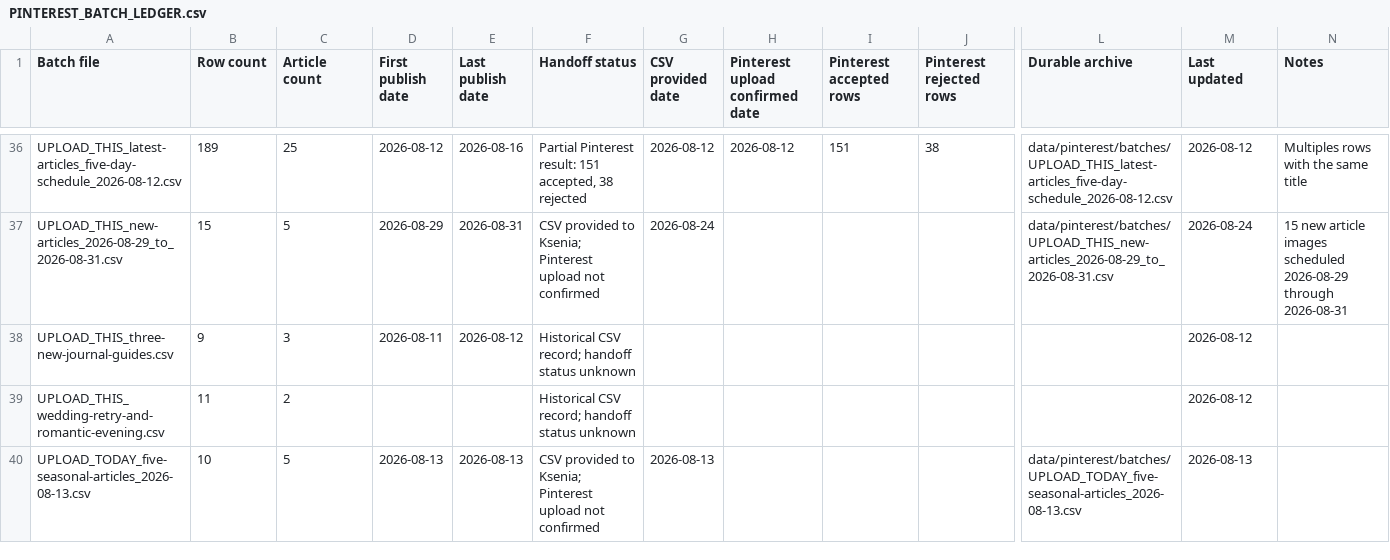
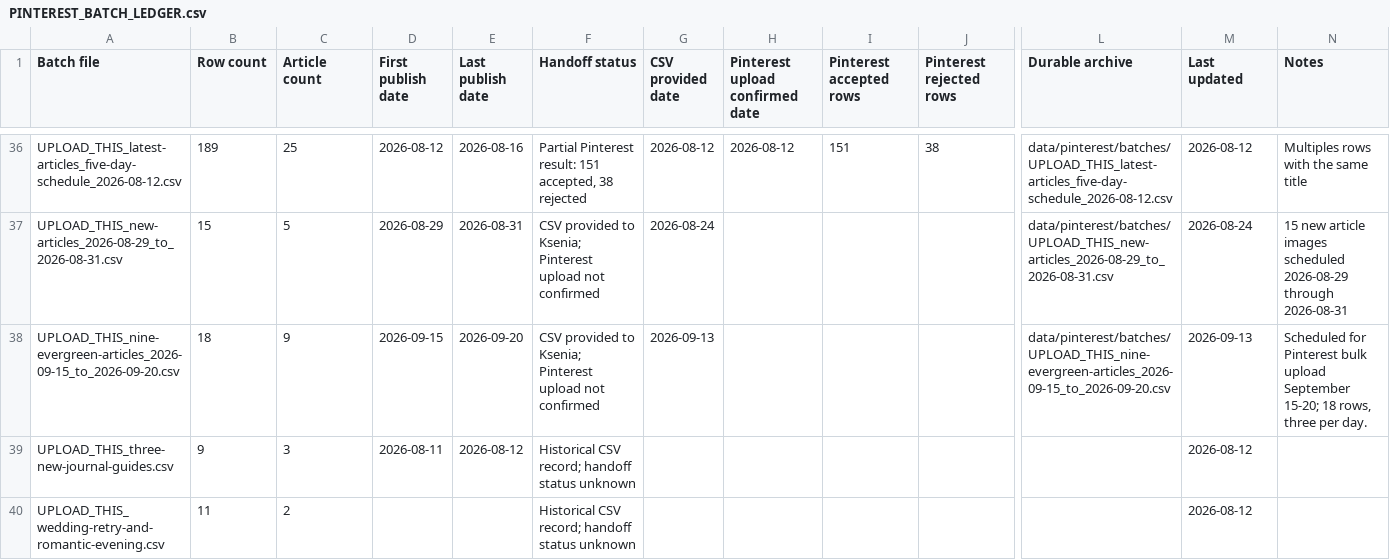
Before and after one commit to sentimentalicaetsy-spec/sentimentalica-site, a CSV file: data/pinterest/PINTEREST_BATCH_LEDGER.csv, drawn as a sheet; only a part is shown, gaps mark what is left out; the shorter side is filled out with more unchanged rows; rows hold the shown columns only; the diff names each change by its address in the sheet, - before the commit and + after, or states it on an @@ line.

```diff
--- a/data/pinterest/PINTEREST_BATCH_LEDGER.csv
+++ b/data/pinterest/PINTEREST_BATCH_LEDGER.csv
+row 38: UPLOAD_THIS_nine-evergreen-articles_2026-09-15_to_2026-09-20.csv | 18 | 9 | 2026-09-15 | 2026-09-20 | CSV provided to Ksenia; Pinterest upload not confirmed | 2026-09-13 |  |  |  | data/pinterest/batches/UPLOAD_THIS_nine-evergreen-articles_2026-09-15_to_2026-09-20.csv | 2026-09-13 | Scheduled for Pinterest bulk upload September 15-20; 18 rows, three per day.
```
Also changed, not shown: data/pinterest/PINTEREST_ARTICLE_TRACKER.csv, 1 other file.
